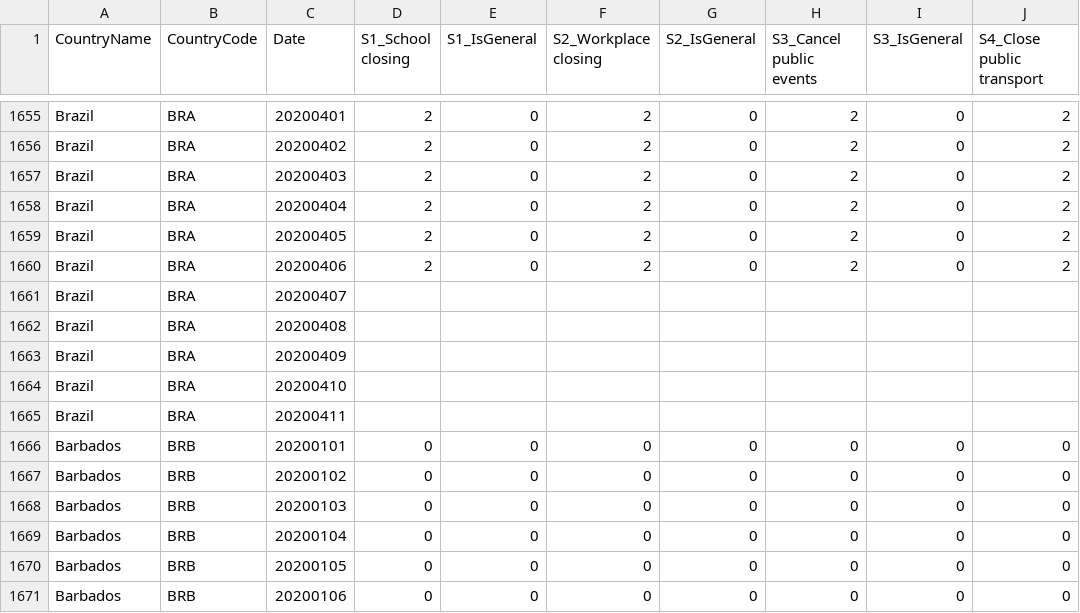
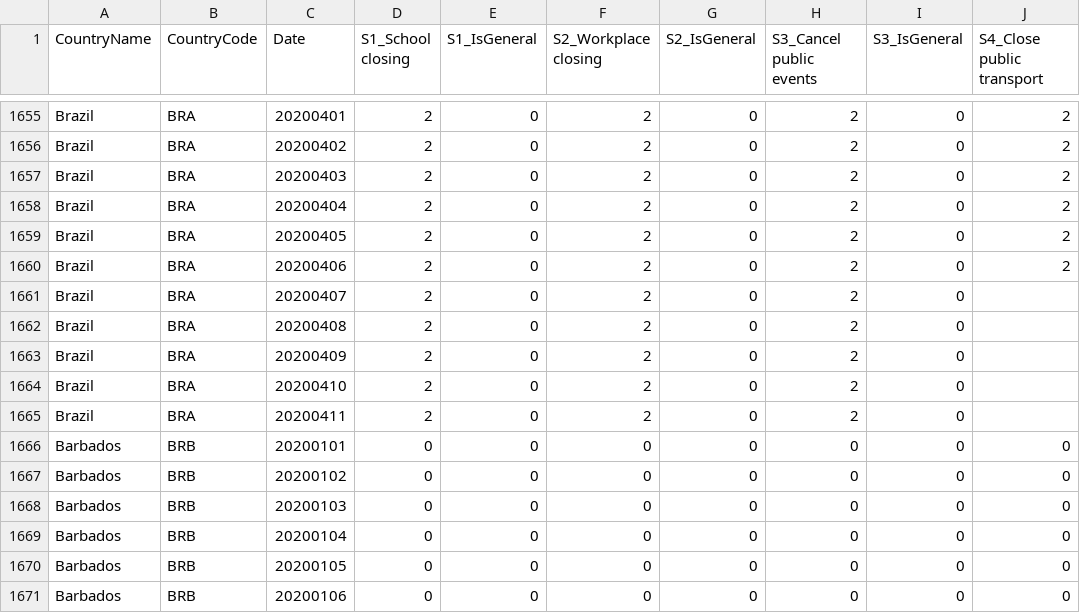
Before and after one commit to OxCGRT/covid-policy-tracker, a CSV file: data/OxCGRT_latest.csv, drawn as a sheet; only a part is shown, gaps mark what is left out; the diff names each change by its address in the sheet, - before the commit and + after, or states it on an @@ line.

```diff
--- a/data/OxCGRT_latest.csv
+++ b/data/OxCGRT_latest.csv
-D1661:D1665 (S1_School closing): (empty)
+D1661:D1665 (S1_School closing): 2
-E1661:E1665 (S1_IsGeneral): (empty)
+E1661:E1665 (S1_IsGeneral): 0
-F1661:F1665 (S2_Workplace closing): (empty)
+F1661:F1665 (S2_Workplace closing): 2
-G1661:G1665 (S2_IsGeneral): (empty)
+G1661:G1665 (S2_IsGeneral): 0
-H1661:H1665 (S3_Cancel public events): (empty)
+H1661:H1665 (S3_Cancel public events): 2
-I1661:I1665 (S3_IsGeneral): (empty)
+I1661:I1665 (S3_IsGeneral): 0
```
